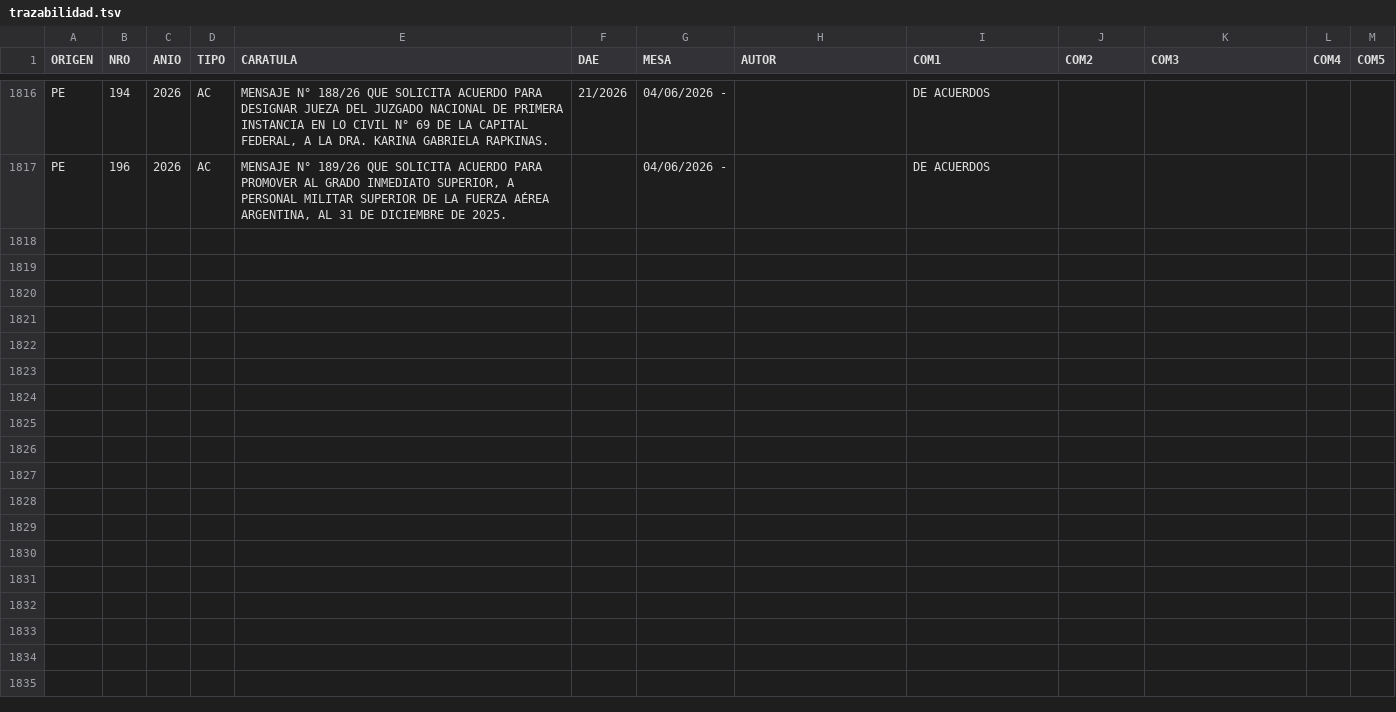
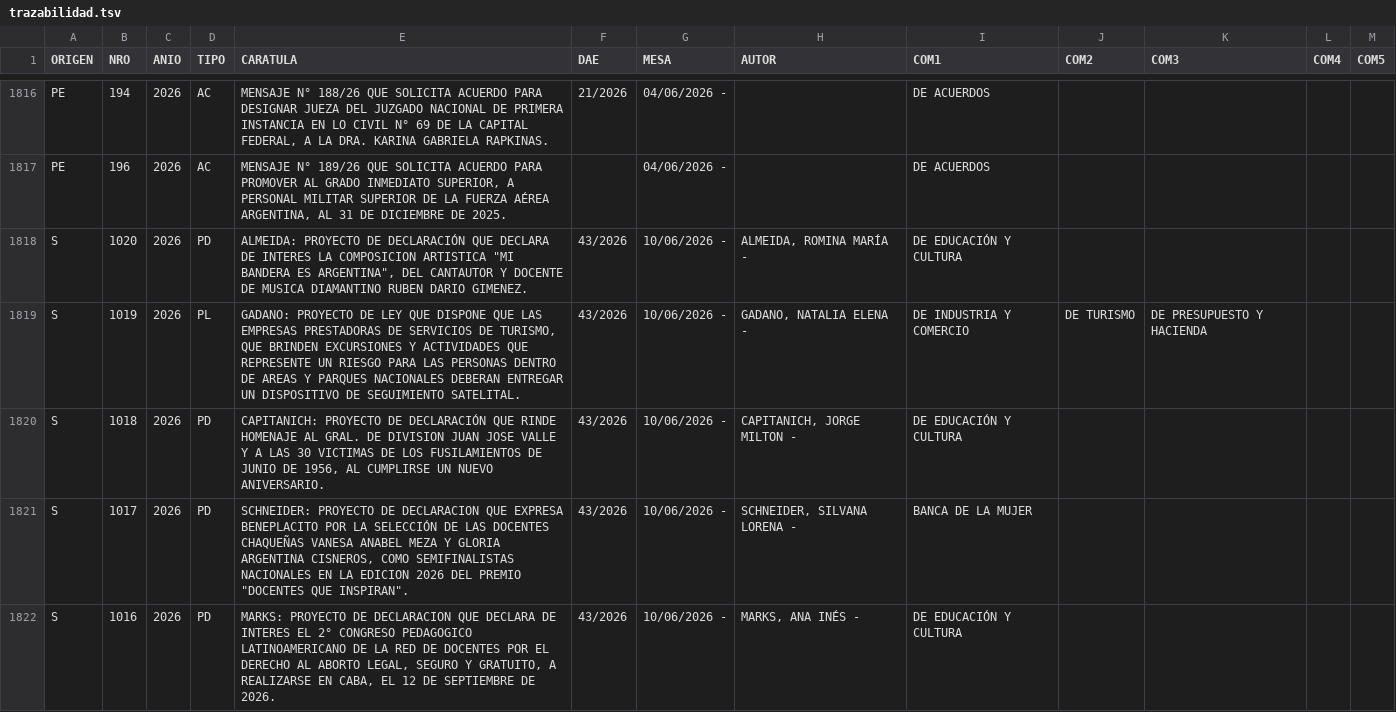
Before and after one commit to bonifaciomariano/Proyectos-ingresados, a TSV file: trazabilidad.tsv, drawn as a sheet; only a part is shown, gaps mark what is left out; the diff covers the shown part only; the diff names each change by its address in the sheet, - before the commit and + after, or states it on an @@ line.

```diff
--- a/trazabilidad.tsv
+++ b/trazabilidad.tsv
+row 1818: S | 1020 | 2026 | PD | ALMEIDA: PROYECTO DE DECLARACIÓN QUE DECLARA DE INTERES LA COMPOSICION ARTISTICA "MI BANDERA ES ARGENTINA", DEL CANTAUTOR Y DOCENTE DE MUSICA DIAMANTINO RUBEN DARIO GIMENEZ. | 43/2026 | 10/06/2026 - | ALMEIDA, ROMINA MARÍA - | DE EDUCACIÓN Y CULTURA
+row 1819: S | 1019 | 2026 | PL | GADANO: PROYECTO DE LEY QUE DISPONE QUE LAS EMPRESAS PRESTADORAS DE SERVICIOS DE TURISMO, QUE BRINDEN EXCURSIONES Y ACTIVIDADES QUE REPRESENTE UN RIESGO PARA LAS PERSONAS DENTRO DE AREAS Y PARQUES NACIONALES DEBERAN ENTREGAR UN DISPOSITIVO DE SEGUIMIENTO SATELITAL. | 43/2026 | 10/06/2026 - | GADANO, NATALIA ELENA - | DE INDUSTRIA Y COMERCIO | DE TURISMO | DE PRESUPUESTO Y HACIENDA
+row 1820: S | 1018 | 2026 | PD | CAPITANICH: PROYECTO DE DECLARACIÓN QUE RINDE HOMENAJE AL GRAL. DE DIVISION JUAN JOSE VALLE Y A LAS 30 VICTIMAS DE LOS FUSILAMIENTOS DE JUNIO DE 1956, AL CUMPLIRSE UN NUEVO ANIVERSARIO. | 43/2026 | 10/06/2026 - | CAPITANICH, JORGE MILTON - | DE EDUCACIÓN Y CULTURA
+row 1821: S | 1017 | 2026 | PD | SCHNEIDER: PROYECTO DE DECLARACION QUE EXPRESA BENEPLACITO POR LA SELECCIÓN DE LAS DOCENTES CHAQUEÑAS VANESA ANABEL MEZA Y GLORIA ARGENTINA CISNEROS, COMO SEMIFINALISTAS NACIONALES EN LA EDICION 2026 DEL PREMIO "DOCENTES QUE INSPIRAN". | 43/2026 | 10/06/2026 - | SCHNEIDER, SILVANA LORENA - | BANCA DE LA MUJER
+row 1822: S | 1016 | 2026 | PD | MARKS: PROYECTO DE DECLARACION QUE DECLARA DE INTERES EL 2° CONGRESO PEDAGOGICO LATINOAMERICANO DE LA RED DE DOCENTES POR EL DERECHO AL ABORTO LEGAL, SEGURO Y GRATUITO, A REALIZARSE EN CABA, EL 12 DE SEPTIEMBRE DE 2026. | 43/2026 | 10/06/2026 - | MARKS, ANA INÉS - | DE EDUCACIÓN Y CULTURA
```
Also changed, not shown: 13 added rows elsewhere in this file, 2 other files.
